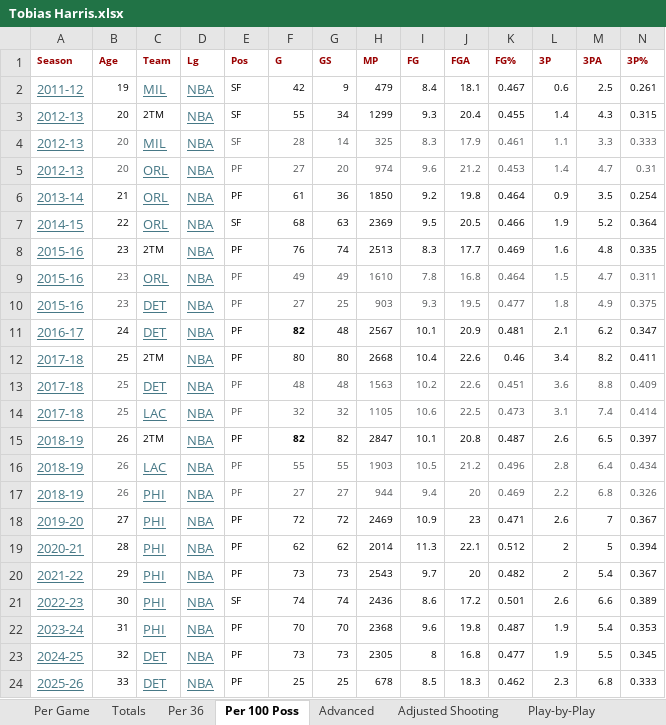
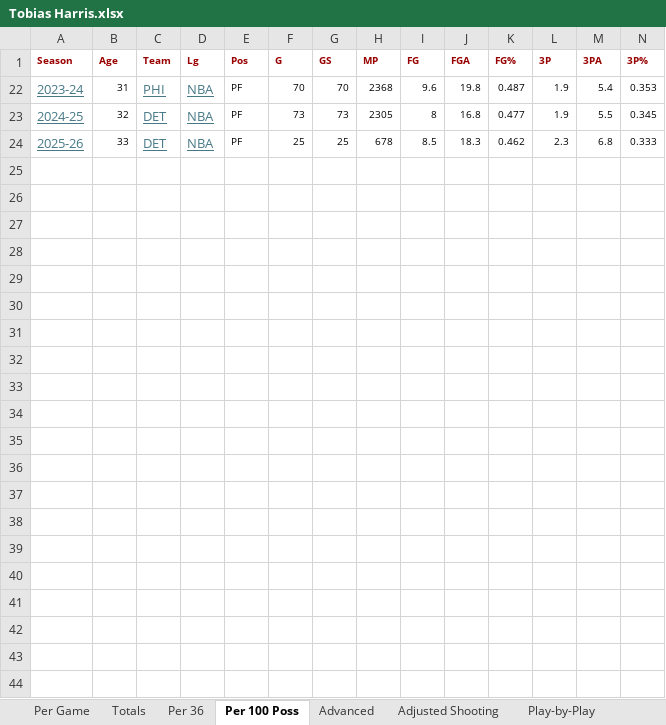
Before and after one commit to thejjserg/basketball-analytics, an Excel workbook: Projects/Tobias Harris.xlsx, sheet Per 100 Poss, drawn as a sheet; only a part is shown; values as stored, in another font and other column widths than the file's, no borders; rows hold the shown columns only; the diff names each change by its address in the sheet, - before the commit and + after, or states it on an @@ line.

Commit message:
Complete Tobias Harris

```diff
--- a/Projects/Tobias Harris.xlsx (sheet Per 100 Poss)
+++ b/Projects/Tobias Harris.xlsx (sheet Per 100 Poss)
@@ row 2 hidden: 2011-12 | 19 | MIL | NBA | SF | 42 | 9 | 479 | 8.4 | 18.1 | 0.467 | 0.6 | 2.5 | 0.261 @@
@@ row 3 hidden: 2012-13 | 20 | 2TM | NBA | SF | 55 | 34 | 1299 | 9.3 | 20.4 | 0.455 | 1.4 | 4.3 | 0.315 @@
@@ row 4 hidden: 2012-13 | 20 | MIL | NBA | SF | 28 | 14 | 325 | 8.3 | 17.9 | 0.461 | 1.1 | 3.3 | 0.333 @@
@@ row 5 hidden: 2012-13 | 20 | ORL | NBA | PF | 27 | 20 | 974 | 9.6 | 21.2 | 0.453 | 1.4 | 4.7 | 0.31 @@
@@ row 6 hidden: 2013-14 | 21 | ORL | NBA | PF | 61 | 36 | 1850 | 9.2 | 19.8 | 0.464 | 0.9 | 3.5 | 0.254 @@
@@ row 7 hidden: 2014-15 | 22 | ORL | NBA | SF | 68 | 63 | 2369 | 9.5 | 20.5 | 0.466 | 1.9 | 5.2 | 0.364 @@
@@ row 8 hidden: 2015-16 | 23 | 2TM | NBA | PF | 76 | 74 | 2513 | 8.3 | 17.7 | 0.469 | 1.6 | 4.8 | 0.335 @@
@@ row 9 hidden: 2015-16 | 23 | ORL | NBA | PF | 49 | 49 | 1610 | 7.8 | 16.8 | 0.464 | 1.5 | 4.7 | 0.311 @@
@@ row 10 hidden: 2015-16 | 23 | DET | NBA | PF | 27 | 25 | 903 | 9.3 | 19.5 | 0.477 | 1.8 | 4.9 | 0.375 @@
@@ row 11 hidden: 2016-17 | 24 | DET | NBA | PF | 82 | 48 | 2567 | 10.1 | 20.9 | 0.481 | 2.1 | 6.2 | 0.347 @@
@@ row 12 hidden: 2017-18 | 25 | 2TM | NBA | PF | 80 | 80 | 2668 | 10.4 | 22.6 | 0.46 | 3.4 | 8.2 | 0.411 @@
@@ row 13 hidden: 2017-18 | 25 | DET | NBA | PF | 48 | 48 | 1563 | 10.2 | 22.6 | 0.451 | 3.6 | 8.8 | 0.409 @@
@@ row 14 hidden: 2017-18 | 25 | LAC | NBA | PF | 32 | 32 | 1105 | 10.6 | 22.5 | 0.473 | 3.1 | 7.4 | 0.414 @@
@@ row 15 hidden: 2018-19 | 26 | 2TM | NBA | PF | 82 | 82 | 2847 | 10.1 | 20.8 | 0.487 | 2.6 | 6.5 | 0.397 @@
@@ row 16 hidden: 2018-19 | 26 | LAC | NBA | PF | 55 | 55 | 1903 | 10.5 | 21.2 | 0.496 | 2.8 | 6.4 | 0.434 @@
@@ row 17 hidden: 2018-19 | 26 | PHI | NBA | PF | 27 | 27 | 944 | 9.4 | 20 | 0.469 | 2.2 | 6.8 | 0.326 @@
@@ row 18 hidden: 2019-20 | 27 | PHI | NBA | PF | 72 | 72 | 2469 | 10.9 | 23 | 0.471 | 2.6 | 7 | 0.367 @@
@@ row 19 hidden: 2020-21 | 28 | PHI | NBA | PF | 62 | 62 | 2014 | 11.3 | 22.1 | 0.512 | 2 | 5 | 0.394 @@
@@ row 20 hidden: 2021-22 | 29 | PHI | NBA | PF | 73 | 73 | 2543 | 9.7 | 20 | 0.482 | 2 | 5.4 | 0.367 @@
@@ row 21 hidden: 2022-23 | 30 | PHI | NBA | SF | 74 | 74 | 2436 | 8.6 | 17.2 | 0.501 | 2.6 | 6.6 | 0.389 @@
```
Also changed, not shown: 5 other files.
